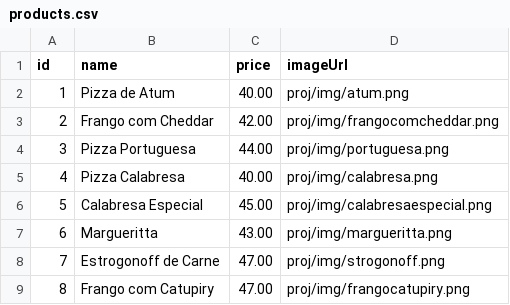
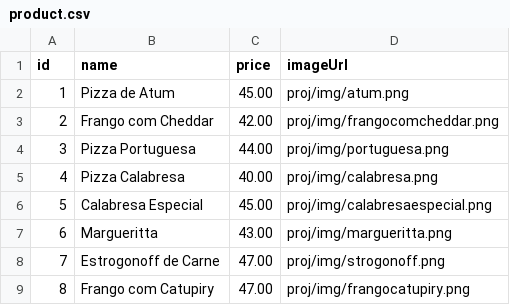
Before and after one commit to helo0ks/heloyse1bimestre, a CSV file: servidor/product.csv (was servidor/products.csv), drawn as a sheet.

```diff
--- a/servidor/products.csv
+++ b/servidor/product.csv
@@ -1,3 +1,3 @@
 id,name,price,imageUrl
-1,Pizza de Atum,40.00,proj/img/atum.png
+1,Pizza de Atum,45.00,proj/img/atum.png
 2,Frango com Cheddar,42.00,proj/img/frangocomcheddar.png
```
Also changed, not shown: 5 other files.
